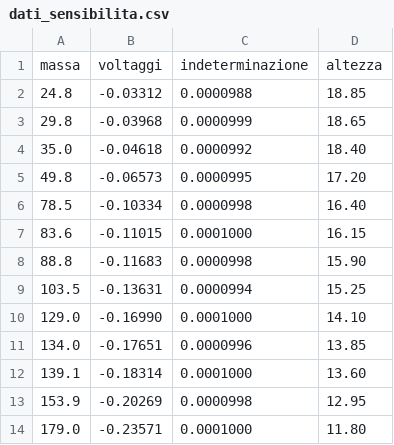
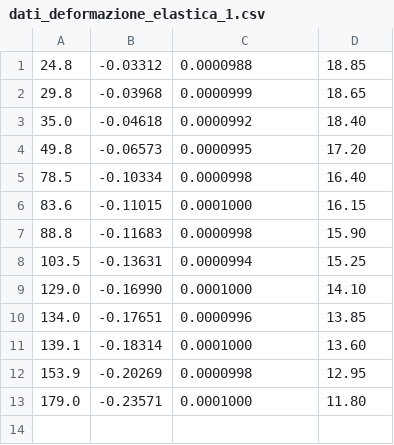
Before and after one commit to DaniLucky06/Esperienza2, a CSV file: dati_deformazione_elastica_1.csv (was misura_sensibilita/dati_sensibilita.csv), drawn as a sheet; the diff names each change by its address in the sheet, - before the commit and + after, or states it on an @@ line.

```diff
--- a/misura_sensibilita/dati_sensibilita.csv
+++ b/dati_deformazione_elastica_1.csv
-row 1: massa | voltaggi | indeterminazione | altezza
```
Also changed, not shown: 5 other files.
